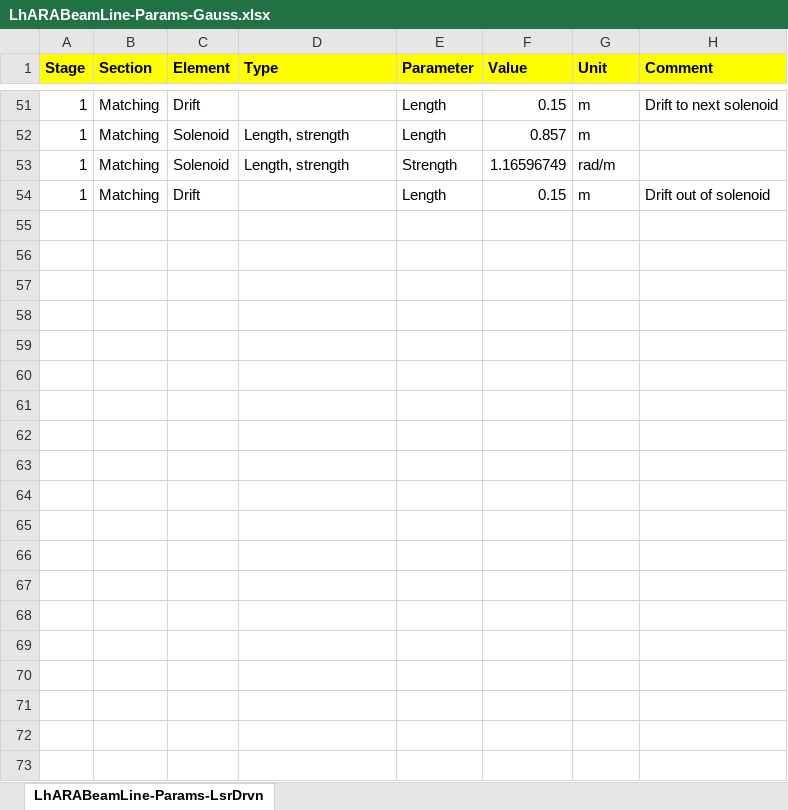
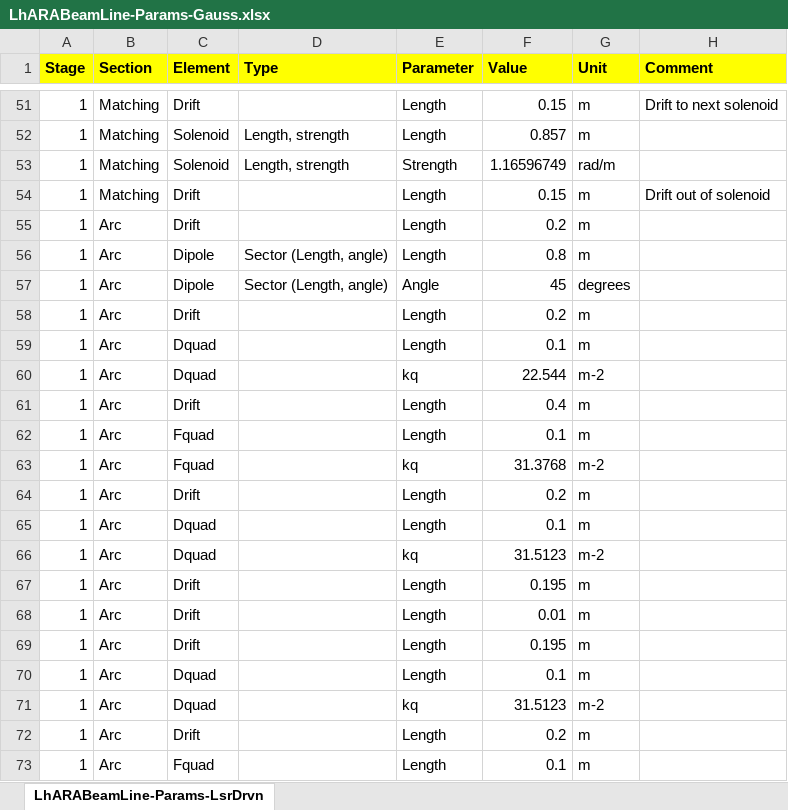
Before and after one commit to ImperialCollegeLondon/LhARAlinearOptics, an Excel workbook: 11-Parameters/LhARABeamLine-Params-Gauss.xlsx, sheet LhARABeamLine-Params-LsrDrvn, drawn as a sheet; only a part is shown, gaps mark what is left out; values as stored, in another font and other column widths than the file's, no borders; the diff covers the shown part only; the diff names each change by its address in the sheet, - before the commit and + after, or states it on an @@ line.

```diff
--- a/11-Parameters/LhARABeamLine-Params-Gauss.xlsx (sheet LhARABeamLine-Params-LsrDrvn)
+++ b/11-Parameters/LhARABeamLine-Params-Gauss.xlsx (sheet LhARABeamLine-Params-LsrDrvn)
+row 55: 1 | Arc | Drift |  | Length | 0.2 | m
+row 56: 1 | Arc | Dipole | Sector (Length, angle) | Length | 0.8 | m
+row 57: 1 | Arc | Dipole | Sector (Length, angle) | Angle | 45 | degrees
+row 58: 1 | Arc | Drift |  | Length | 0.2 | m
+row 59: 1 | Arc | Dquad |  | Length | 0.1 | m
+row 60: 1 | Arc | Dquad |  | kq | 22.544 | m-2
+row 61: 1 | Arc | Drift |  | Length | 0.4 | m
+row 62: 1 | Arc | Fquad |  | Length | 0.1 | m
+row 63: 1 | Arc | Fquad |  | kq | 31.3768 | m-2
+row 64: 1 | Arc | Drift |  | Length | 0.2 | m
+row 65: 1 | Arc | Dquad |  | Length | 0.1 | m
+row 66: 1 | Arc | Dquad |  | kq | 31.5123 | m-2
+row 67: 1 | Arc | Drift |  | Length | 0.195 | m
+row 68: 1 | Arc | Drift |  | Length | 0.01 | m
+row 69: 1 | Arc | Drift |  | Length | 0.195 | m
+row 70: 1 | Arc | Dquad |  | Length | 0.1 | m
+row 71: 1 | Arc | Dquad |  | kq | 31.5123 | m-2
+row 72: 1 | Arc | Drift |  | Length | 0.2 | m
+row 73: 1 | Arc | Fquad |  | Length | 0.1 | m
```
Also changed, not shown: 9 added rows elsewhere in this sheet, 2 other files.
